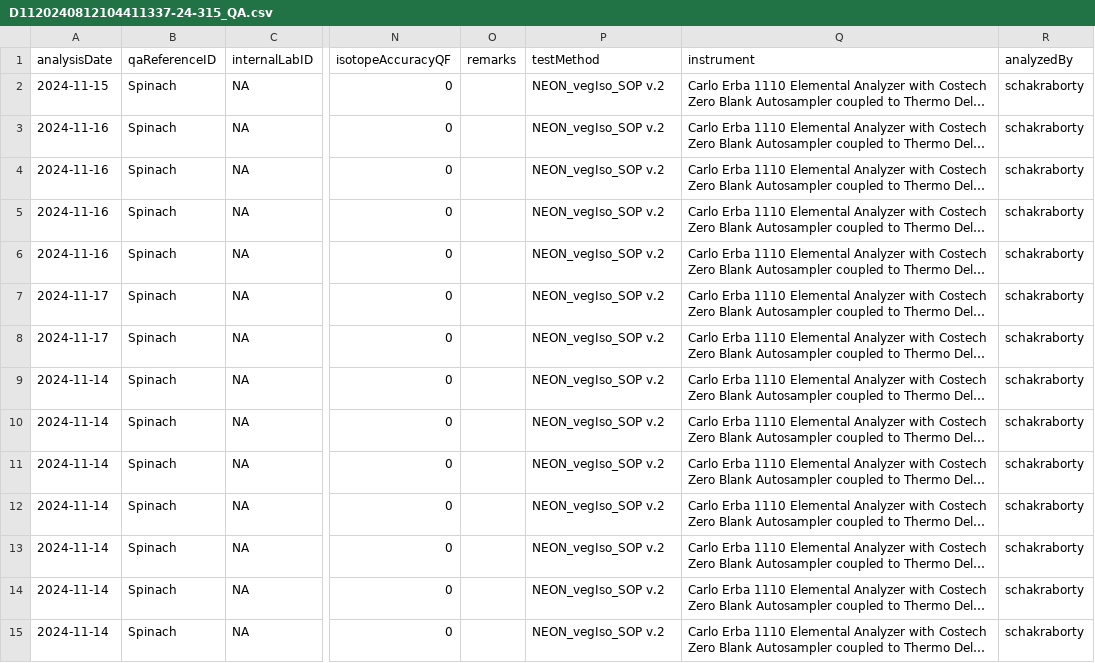
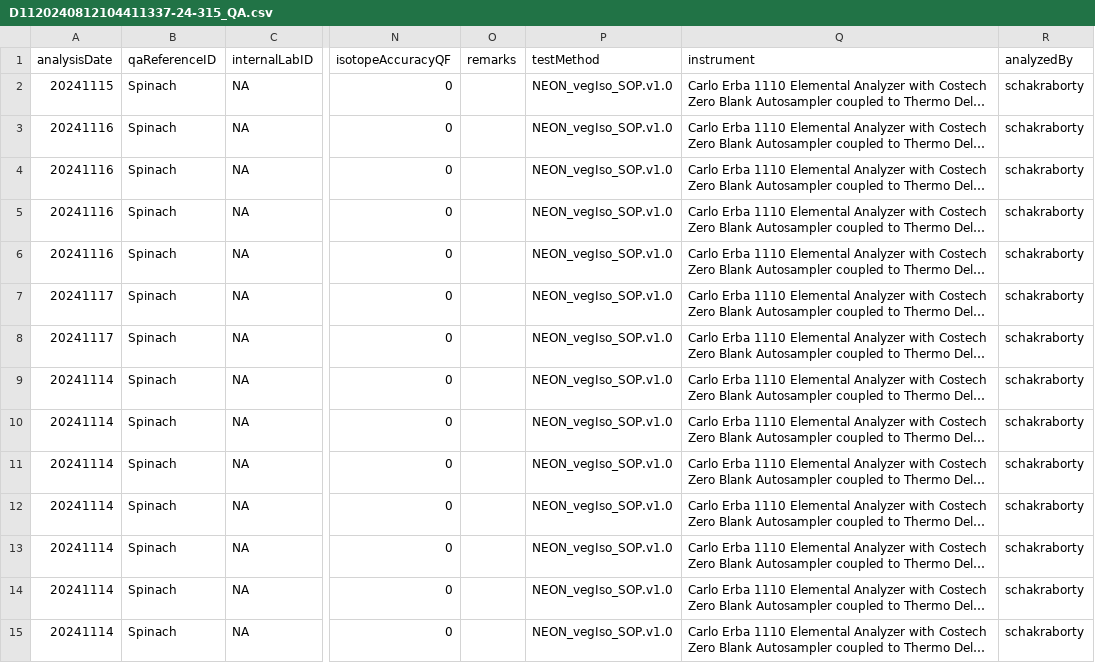
Before and after one commit to SPATIAL-Lab/SIRFER, a CSV file: out/D1120240812104411337-24-315_QA.csv, drawn as a sheet; only a part is shown, gaps mark what is left out; long unchanged cells end in …; the diff names each change by its address in the sheet, - before the commit and + after, or states it on an @@ line.

```diff
--- a/out/D1120240812104411337-24-315_QA.csv
+++ b/out/D1120240812104411337-24-315_QA.csv
-A2 (analysisDate): 2024-11-15
+A2 (analysisDate): 20241115
-P2:P15 (testMethod): NEON_vegIso_SOP v.2
+P2:P15 (testMethod): NEON_vegIso_SOP.v1.0
-A3:A6 (analysisDate): 2024-11-16
+A3:A6 (analysisDate): 20241116
-A7:A8 (analysisDate): 2024-11-17
+A7:A8 (analysisDate): 20241117
-A9:A15 (analysisDate): 2024-11-14
+A9:A15 (analysisDate): 20241114
```
Also changed, not shown: out/D1120240812104411337-24-315.csv, 3 other files.
